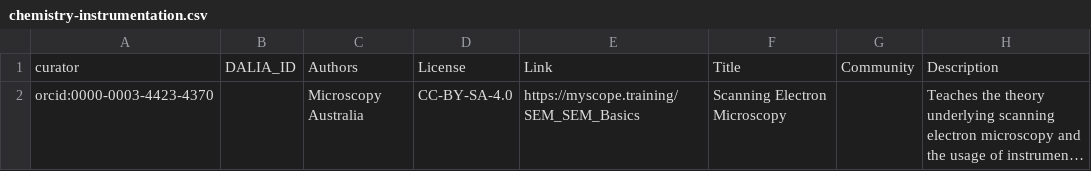
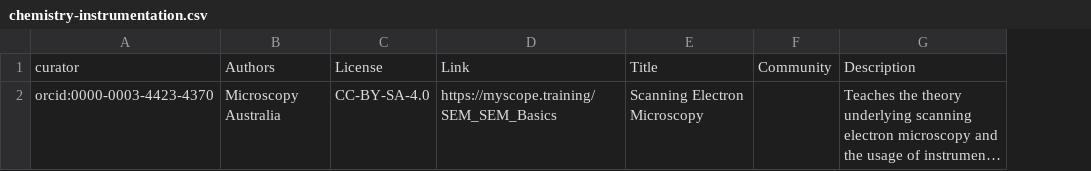
Before and after one commit to data-literacy-alliance/dalia-curation, a CSV file: curation/chemistry-instrumentation.csv, drawn as a sheet; only a part is shown; long unchanged cells end in …; the diff names each change by its address in the sheet, - before the commit and + after, or states it on an @@ line.

Commit message:
Update chemistry-instrumentation.csv

```diff
--- a/curation/chemistry-instrumentation.csv
+++ b/curation/chemistry-instrumentation.csv
-column B, row 1: DALIA_ID
```
